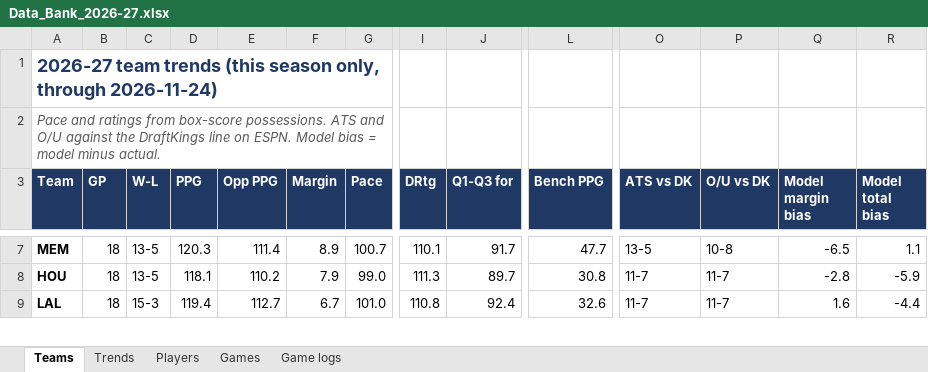
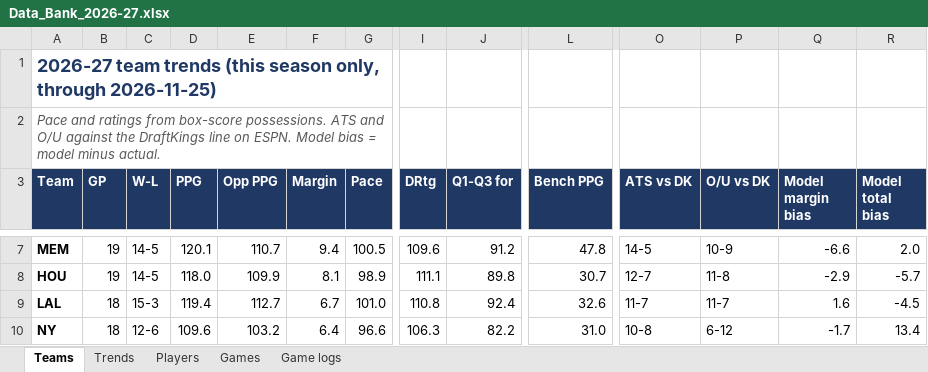
Before and after one commit to HeyShawtty/nba-quant-desk, an Excel workbook: reports/Data_Bank_2026-27.xlsx, sheet Teams, drawn as a sheet; only a part is shown, gaps mark what is left out; values as stored, in another font and other column widths than the file's, no borders; rows hold the shown columns only; the diff covers the shown part only; the diff names each change by its address in the sheet, - before the commit and + after, or states it on an @@ line.

```diff
--- a/reports/Data_Bank_2026-27.xlsx (sheet Teams)
+++ b/reports/Data_Bank_2026-27.xlsx (sheet Teams)
-A1 (Team): …only, through 2026-11-24)
+A1 (Team): …only, through 2026-11-25)
-B7:B8 (GP): 18
+B7:B8 (GP): 19
-C7:C8 (W-L): 13-5
+C7:C8 (W-L): 14-5
-D7 (PPG): 120.3
+D7 (PPG): 120.1
-E7 (Opp PPG): 111.4
+E7 (Opp PPG): 110.7
-F7 (Margin): 8.9
+F7 (Margin): 9.4
-G7 (Pace): 100.7
+G7 (Pace): 100.5
-I7 (DRtg): 110.1
+I7 (DRtg): 109.6
-J7 (Q1-Q3 for): 91.7
+J7 (Q1-Q3 for): 91.2
-L7 (Bench PPG): 47.7
+L7 (Bench PPG): 47.8
-O7 (ATS vs DK): 13-5
+O7 (ATS vs DK): 14-5
-P7 (O/U vs DK): 10-8
+P7 (O/U vs DK): 10-9
-Q7 (Model margin bias): -6.5
+Q7 (Model margin bias): -6.6
-R7 (Model total bias): 1.1
+R7 (Model total bias): 2.0
-D8 (PPG): 118.1
+D8 (PPG): 118.0
-E8 (Opp PPG): 110.2
+E8 (Opp PPG): 109.9
-F8 (Margin): 7.9
+F8 (Margin): 8.1
-G8 (Pace): 99.0
+G8 (Pace): 98.9
-I8 (DRtg): 111.3
+I8 (DRtg): 111.1
-J8 (Q1-Q3 for): 89.7
+J8 (Q1-Q3 for): 89.8
-L8 (Bench PPG): 30.8
+L8 (Bench PPG): 30.7
-O8 (ATS vs DK): 11-7
+O8 (ATS vs DK): 12-7
-P8 (O/U vs DK): 11-7
+P8 (O/U vs DK): 11-8
-Q8 (Model margin bias): -2.8
+Q8 (Model margin bias): -2.9
-R8 (Model total bias): -5.9
+R8 (Model total bias): -5.7
-R9 (Model total bias): -4.4
+R9 (Model total bias): -4.5
+row 10: NY | 18 | 12-6 | 109.6 | 103.2 | 6.4 | 96.6 | 106.3 | 82.2 | 31.0 | 10-8 | 6-12 | -1.7 | 13.4
```
Also changed, not shown: 4 added rows, 5 removed rows and 182 edited cells elsewhere in this sheet, sheet Game logs, sheet Players, sheet Trends, sheet Games, 14 other files.
